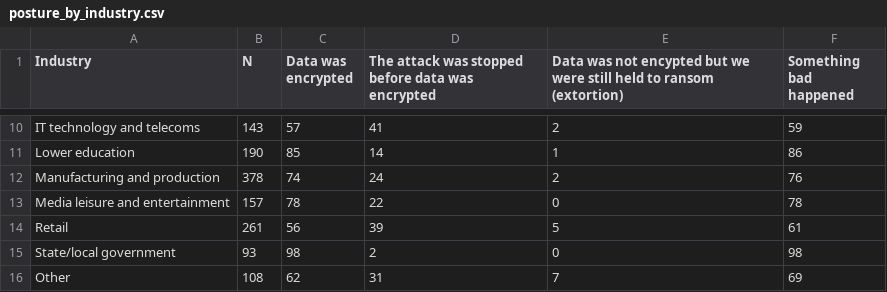
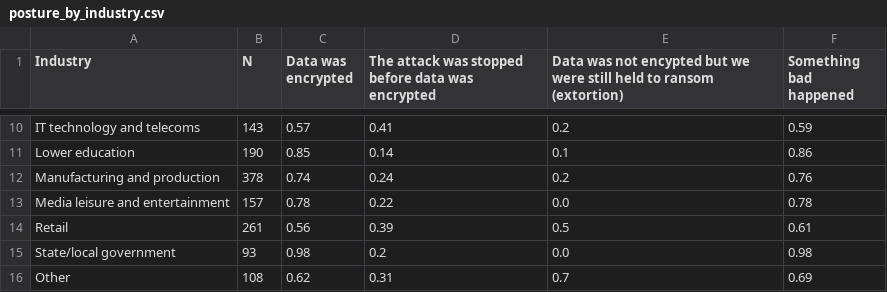
Before and after one commit to AdamHastings/monte-carlo-security-games, a CSV file: parameters/data/posture_by_industry.csv, drawn as a sheet; only a part is shown, gaps mark what is left out; the diff covers the shown part only; the diff names each change by its address in the sheet, - before the commit and + after, or states it on an @@ line.

```diff
--- a/parameters/data/posture_by_industry.csv
+++ b/parameters/data/posture_by_industry.csv
-C10 (Data was encrypted): 57
+C10 (Data was encrypted): 0.57
-D10: 41
+D10: 0.41
-E10: 2
+E10: 0.2
-F10 (Something bad happened): 59
+F10 (Something bad happened): 0.59
-C11 (Data was encrypted): 85
+C11 (Data was encrypted): 0.85
-D11: 14
+D11: 0.14
-E11: 1
+E11: 0.1
-F11 (Something bad happened): 86
+F11 (Something bad happened): 0.86
-C12 (Data was encrypted): 74
+C12 (Data was encrypted): 0.74
-D12: 24
+D12: 0.24
-E12: 2
+E12: 0.2
-F12 (Something bad happened): 76
+F12 (Something bad happened): 0.76
-C13 (Data was encrypted): 78
+C13 (Data was encrypted): 0.78
-D13: 22
+D13: 0.22
-E13: 0
+E13: 0.0
-F13 (Something bad happened): 78
+F13 (Something bad happened): 0.78
-C14 (Data was encrypted): 56
+C14 (Data was encrypted): 0.56
-D14: 39
+D14: 0.39
-E14: 5
+E14: 0.5
-F14 (Something bad happened): 61
+F14 (Something bad happened): 0.61
-C15 (Data was encrypted): 98
+C15 (Data was encrypted): 0.98
-D15: 2
+D15: 0.2
-E15: 0
+E15: 0.0
-F15 (Something bad happened): 98
+F15 (Something bad happened): 0.98
-C16 (Data was encrypted): 62
+C16 (Data was encrypted): 0.62
-D16: 31
+D16: 0.31
-E16: 7
+E16: 0.7
-F16 (Something bad happened): 69
+F16 (Something bad happened): 0.69
```
Also changed, not shown: 32 edited cells elsewhere in this file, 1 other file.
